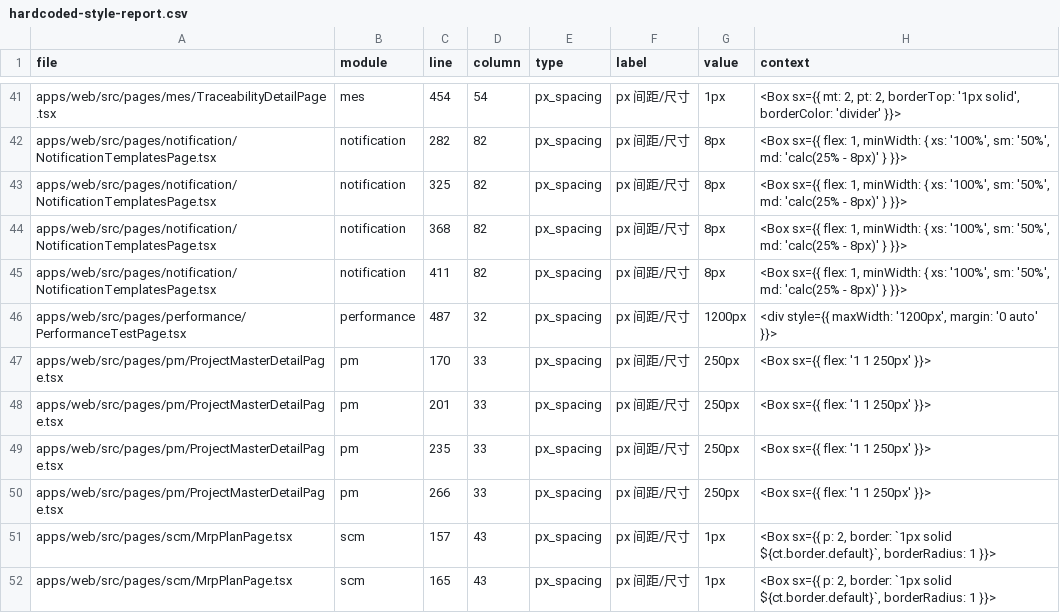
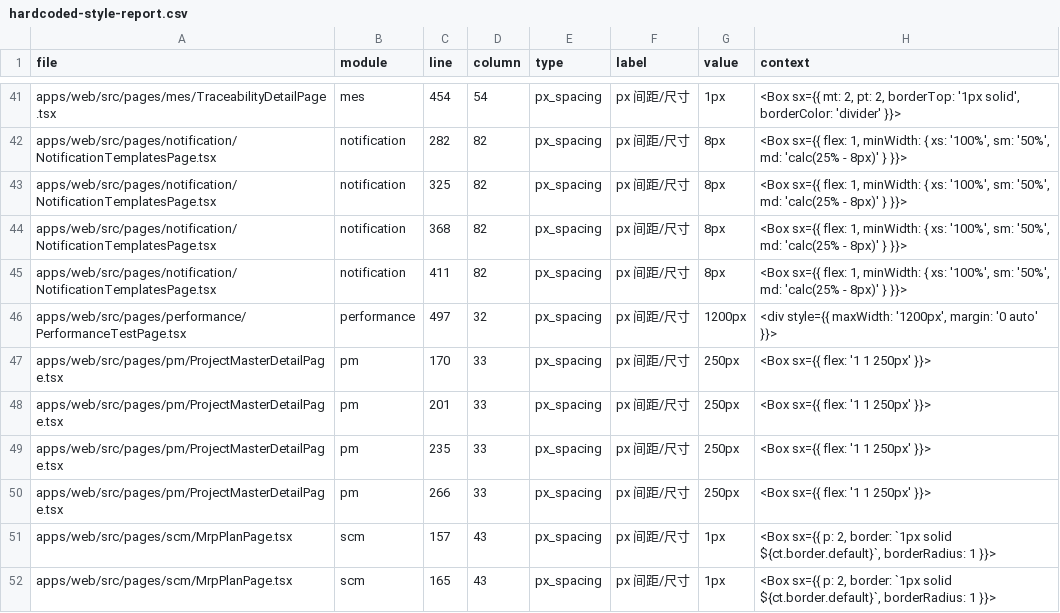
Before and after one commit to paulwy/TOPEMS, a CSV file: scripts/design-system-audit/reports/hardcoded-style-report.csv, drawn as a sheet; only a part is shown, gaps mark what is left out.

```diff
--- a/scripts/design-system-audit/reports/hardcoded-style-report.csv
+++ b/scripts/design-system-audit/reports/hardcoded-style-report.csv
@@ -45,3 +45,3 @@ apps/web/src/pages/notification/NotificationTemplatesPage.tsx,notification,368,8
 apps/web/src/pages/notification/NotificationTemplatesPage.tsx,notification,411,82,px_spacing,px 间距/尺寸,8px,"<Box sx={{ flex: 1, minWidth: { xs: '100%', sm: '50%', md: 'calc(25% - 8px)' } }}>"
-apps/web/src/pages/performance/PerformanceTestPage.tsx,performance,487,32,px_spacing,px 间距/尺寸,1200px,"<div style={{ maxWidth: '1200px', margin: '0 auto' }}>"
+apps/web/src/pages/performance/PerformanceTestPage.tsx,performance,497,32,px_spacing,px 间距/尺寸,1200px,"<div style={{ maxWidth: '1200px', margin: '0 auto' }}>"
 apps/web/src/pages/pm/ProjectMasterDetailPage.tsx,pm,170,33,px_spacing,px 间距/尺寸,250px,<Box sx={{ flex: '1 1 250px' }}>
```
Also changed, not shown: scripts/design-system-audit/reports/page-template-map.csv, scripts/design-system-audit/reports/shared-component-usage.csv, 7 other files.
